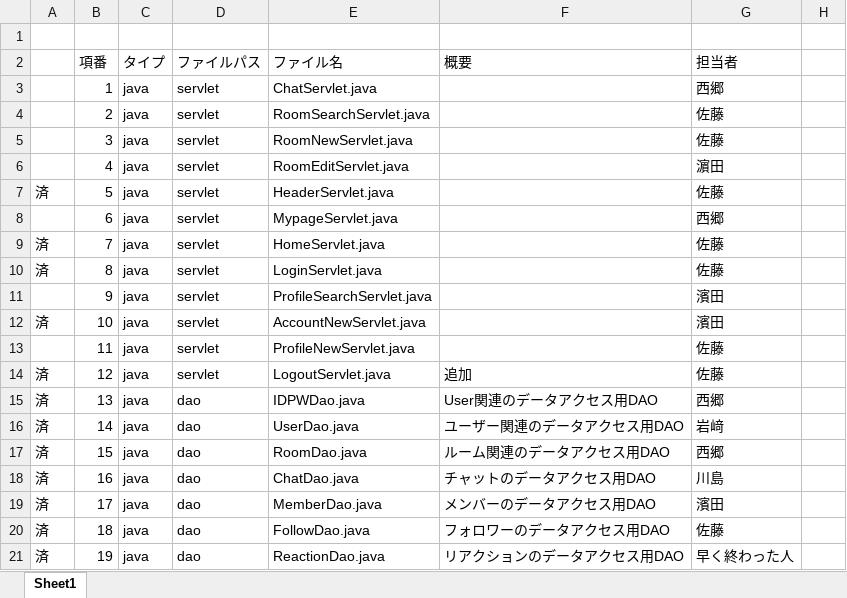
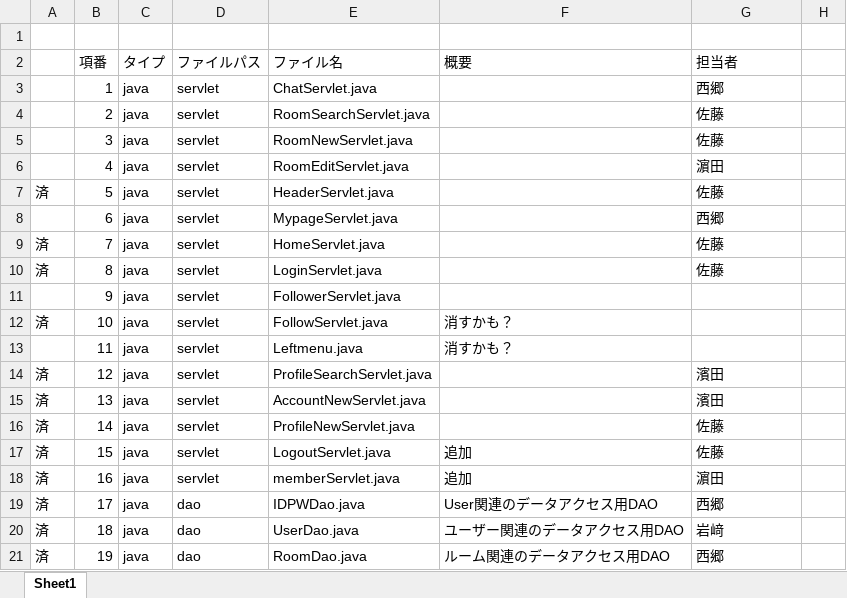
Before and after one commit to DOJO-2021/D-3, an Excel workbook: documents/ファイル構成一覧表-D3 (1).xlsx, sheet Sheet1, drawn as a sheet; only a part is shown; values as stored, in another font and other column widths than the file's, no cell formats; the diff covers the shown part only; the diff names each change by its address in the sheet, - before the commit and + after, or states it on an @@ line.

Commit message:
追加で作成したものを記述し更新

```diff
--- a/documents/ファイル構成一覧表-D3 (1).xlsx (sheet Sheet1)
+++ b/documents/ファイル構成一覧表-D3 (1).xlsx (sheet Sheet1)
-E11 (ファイル名): ProfileSearchServlet.java
+E11 (ファイル名): FollowerServlet.java
-G11:G12 (担当者): 濱田
+G11:G12 (担当者): (empty)
-E12 (ファイル名): AccountNewServlet.java
+E12 (ファイル名): FollowServlet.java
-F12:F13 (概要): (empty)
+F12:F13 (概要): 消すかも？
-E13 (ファイル名): ProfileNewServlet.java
+E13 (ファイル名): Leftmenu.java
-G13 (担当者): 佐藤
+G13 (担当者): (empty)
-E14 (ファイル名): LogoutServlet.java
+E14 (ファイル名): ProfileSearchServlet.java
-F14 (概要): 追加
+F14 (概要): (empty)
-G14 (担当者): 佐藤
+G14 (担当者): 濱田
-D15:D18 (ファイルパス): dao
+D15:D18 (ファイルパス): servlet
-E15 (ファイル名): IDPWDao.java
+E15 (ファイル名): AccountNewServlet.java
-F15 (概要): User関連のデータアクセス用DAO
+F15 (概要): (empty)
-G15 (担当者): 西郷
+G15 (担当者): 濱田
-E16 (ファイル名): UserDao.java
+E16 (ファイル名): ProfileNewServlet.java
-F16 (概要): ユーザー関連のデータアクセス用DAO
+F16 (概要): (empty)
-G16 (担当者): 岩﨑
+G16 (担当者): 佐藤
-E17 (ファイル名): RoomDao.java
+E17 (ファイル名): LogoutServlet.java
-F17 (概要): ルーム関連のデータアクセス用DAO
+F17 (概要): 追加
-G17 (担当者): 西郷
+G17 (担当者): 佐藤
-E18 (ファイル名): ChatDao.java
+E18 (ファイル名): memberServlet.java
-F18 (概要): チャットのデータアクセス用DAO
+F18 (概要): 追加
-G18 (担当者): 川島
+G18 (担当者): 濵田
-E19 (ファイル名): MemberDao.java
+E19 (ファイル名): IDPWDao.java
-F19 (概要): メンバーのデータアクセス用DAO
+F19 (概要): User関連のデータアクセス用DAO
-G19 (担当者): 濱田
+G19 (担当者): 西郷
-E20 (ファイル名): FollowDao.java
+E20 (ファイル名): UserDao.java
-F20 (概要): フォロワーのデータアクセス用DAO
+F20 (概要): ユーザー関連のデータアクセス用DAO
-G20 (担当者): 佐藤
+G20 (担当者): 岩﨑
-E21 (ファイル名): ReactionDao.java
+E21 (ファイル名): RoomDao.java
-F21 (概要): リアクションのデータアクセス用DAO
+F21 (概要): ルーム関連のデータアクセス用DAO
-G21 (担当者): 早く終わった人
+G21 (担当者): 西郷
```
Also changed, not shown: 8 added rows, 40 edited cells and merged cells elsewhere in this sheet, cell formats, formulas that keep their value.
